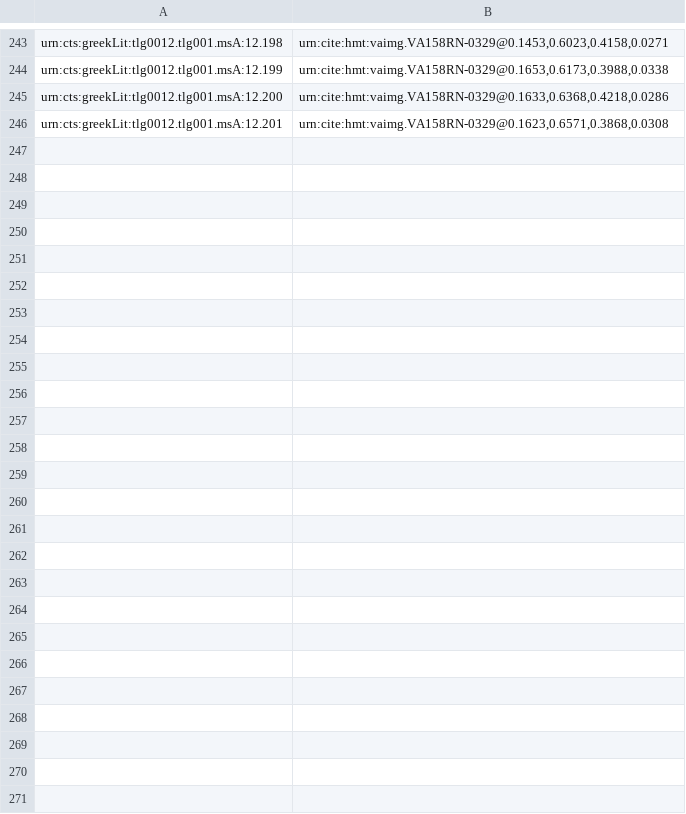
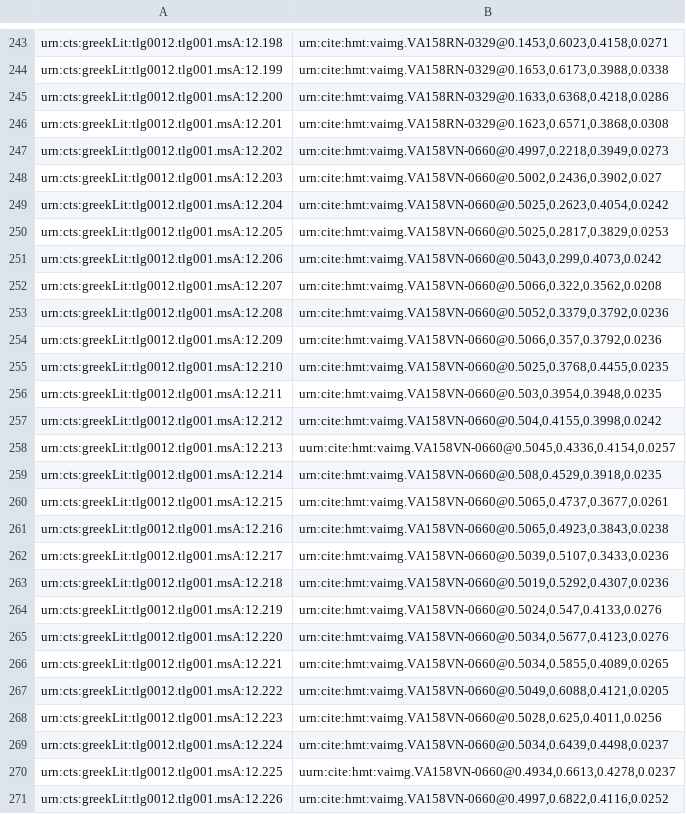
Before and after one commit to hmteditors/alums1, a CSV file: hmt-12/indices/venA-textToImage-Iliad.csv, drawn as a sheet; only a part is shown, gaps mark what is left out; the diff names each change by its address in the sheet, - before the commit and + after, or states it on an @@ line.

Commit message:
Update venA-textToImage-Iliad.csv

```diff
--- a/hmt-12/indices/venA-textToImage-Iliad.csv
+++ b/hmt-12/indices/venA-textToImage-Iliad.csv
+row 247: urn:cts:greekLit:tlg0012.tlg001.msA:12.202 | urn:cite:hmt:vaimg.VA158VN-0660@0.4997,0.2218,0.3949,0.0273
+row 248: urn:cts:greekLit:tlg0012.tlg001.msA:12.203 | urn:cite:hmt:vaimg.VA158VN-0660@0.5002,0.2436,0.3902,0.027
+row 249: urn:cts:greekLit:tlg0012.tlg001.msA:12.204 | urn:cite:hmt:vaimg.VA158VN-0660@0.5025,0.2623,0.4054,0.0242
+row 250: urn:cts:greekLit:tlg0012.tlg001.msA:12.205 | urn:cite:hmt:vaimg.VA158VN-0660@0.5025,0.2817,0.3829,0.0253
+row 251: urn:cts:greekLit:tlg0012.tlg001.msA:12.206 | urn:cite:hmt:vaimg.VA158VN-0660@0.5043,0.299,0.4073,0.0242
+row 252: urn:cts:greekLit:tlg0012.tlg001.msA:12.207 | urn:cite:hmt:vaimg.VA158VN-0660@0.5066,0.322,0.3562,0.0208
+row 253: urn:cts:greekLit:tlg0012.tlg001.msA:12.208 | urn:cite:hmt:vaimg.VA158VN-0660@0.5052,0.3379,0.3792,0.0236
+row 254: urn:cts:greekLit:tlg0012.tlg001.msA:12.209 | urn:cite:hmt:vaimg.VA158VN-0660@0.5066,0.357,0.3792,0.0236
+row 255: urn:cts:greekLit:tlg0012.tlg001.msA:12.210 | urn:cite:hmt:vaimg.VA158VN-0660@0.5025,0.3768,0.4455,0.0235
+row 256: urn:cts:greekLit:tlg0012.tlg001.msA:12.211 | urn:cite:hmt:vaimg.VA158VN-0660@0.503,0.3954,0.3948,0.0235
+row 257: urn:cts:greekLit:tlg0012.tlg001.msA:12.212 | urn:cite:hmt:vaimg.VA158VN-0660@0.504,0.4155,0.3998,0.0242
+row 258: urn:cts:greekLit:tlg0012.tlg001.msA:12.213 | uurn:cite:hmt:vaimg.VA158VN-0660@0.5045,0.4336,0.4154,0.0257
+row 259: urn:cts:greekLit:tlg0012.tlg001.msA:12.214 | urn:cite:hmt:vaimg.VA158VN-0660@0.508,0.4529,0.3918,0.0235
+row 260: urn:cts:greekLit:tlg0012.tlg001.msA:12.215 | urn:cite:hmt:vaimg.VA158VN-0660@0.5065,0.4737,0.3677,0.0261
+row 261: urn:cts:greekLit:tlg0012.tlg001.msA:12.216 | urn:cite:hmt:vaimg.VA158VN-0660@0.5065,0.4923,0.3843,0.0238
+row 262: urn:cts:greekLit:tlg0012.tlg001.msA:12.217 | urn:cite:hmt:vaimg.VA158VN-0660@0.5039,0.5107,0.3433,0.0236
+row 263: urn:cts:greekLit:tlg0012.tlg001.msA:12.218 | urn:cite:hmt:vaimg.VA158VN-0660@0.5019,0.5292,0.4307,0.0236
+row 264: urn:cts:greekLit:tlg0012.tlg001.msA:12.219 | urn:cite:hmt:vaimg.VA158VN-0660@0.5024,0.547,0.4133,0.0276
+row 265: urn:cts:greekLit:tlg0012.tlg001.msA:12.220 | urn:cite:hmt:vaimg.VA158VN-0660@0.5034,0.5677,0.4123,0.0276
+row 266: urn:cts:greekLit:tlg0012.tlg001.msA:12.221 | urn:cite:hmt:vaimg.VA158VN-0660@0.5034,0.5855,0.4089,0.0265
+row 267: urn:cts:greekLit:tlg0012.tlg001.msA:12.222 | urn:cite:hmt:vaimg.VA158VN-0660@0.5049,0.6088,0.4121,0.0205
+row 268: urn:cts:greekLit:tlg0012.tlg001.msA:12.223 | urn:cite:hmt:vaimg.VA158VN-0660@0.5028,0.625,0.4011,0.0256
+row 269: urn:cts:greekLit:tlg0012.tlg001.msA:12.224 | urn:cite:hmt:vaimg.VA158VN-0660@0.5034,0.6439,0.4498,0.0237
+row 270: urn:cts:greekLit:tlg0012.tlg001.msA:12.225 | uurn:cite:hmt:vaimg.VA158VN-0660@0.4934,0.6613,0.4278,0.0237
+row 271: urn:cts:greekLit:tlg0012.tlg001.msA:12.226 | urn:cite:hmt:vaimg.VA158VN-0660@0.4997,0.6822,0.4116,0.0252
```
